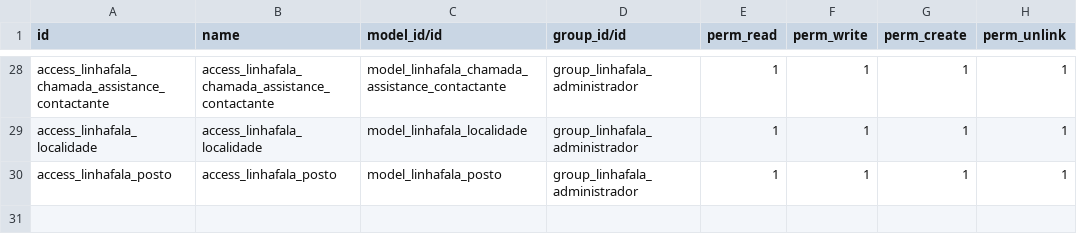
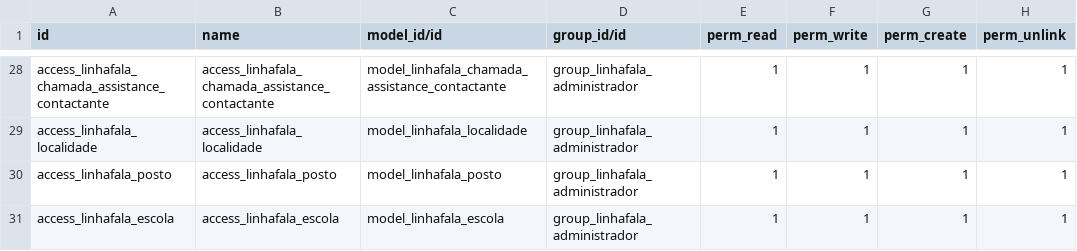
Before and after one commit to roboboinc/linhafala_odoo, a CSV file: security/ir.model.access.csv, drawn as a sheet; only a part is shown, gaps mark what is left out; the diff names each change by its address in the sheet, - before the commit and + after, or states it on an @@ line.

Commit message:
added escolas and filters and updated de ids

```diff
--- a/security/ir.model.access.csv
+++ b/security/ir.model.access.csv
+row 31: access_linhafala_escola | access_linhafala_escola | model_linhafala_escola | group_linhafala_administrador | 1 | 1 | 1 | 1
```
Also changed, not shown: 8 other files.
